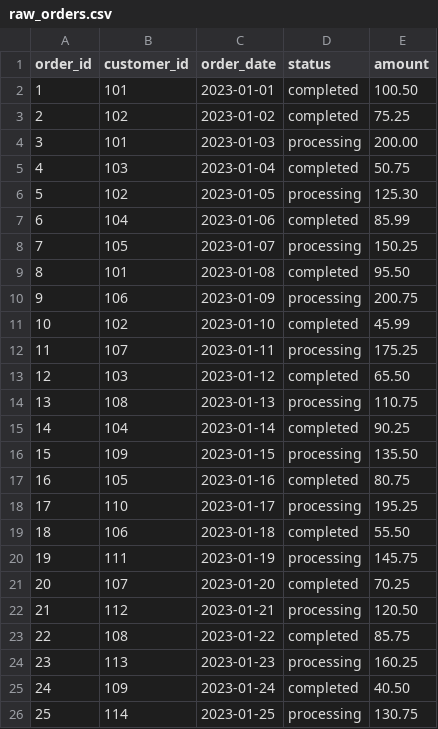
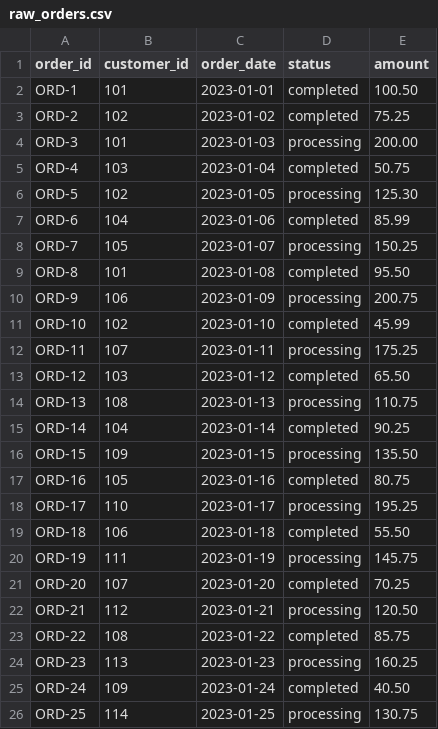
Before and after one commit to Madhavankarthik/dbt-example-without-contract, a CSV file: seeds/raw_orders.csv, drawn as a sheet.

```diff
--- a/seeds/raw_orders.csv
+++ b/seeds/raw_orders.csv
@@ -1,26 +1,26 @@
 order_id,customer_id,order_date,status,amount
-1,101,2023-01-01,completed,100.50
-2,102,2023-01-02,completed,75.25
-3,101,2023-01-03,processing,200.00
-4,103,2023-01-04,completed,50.75
-5,102,2023-01-05,processing,125.30
-6,104,2023-01-06,completed,85.99
-7,105,2023-01-07,processing,150.25
-8,101,2023-01-08,completed,95.50
-9,106,2023-01-09,processing,200.75
-10,102,2023-01-10,completed,45.99
-11,107,2023-01-11,processing,175.25
-12,103,2023-01-12,completed,65.50
-13,108,2023-01-13,processing,110.75
-14,104,2023-01-14,completed,90.25
-15,109,2023-01-15,processing,135.50
-16,105,2023-01-16,completed,80.75
-17,110,2023-01-17,processing,195.25
-18,106,2023-01-18,completed,55.50
-19,111,2023-01-19,processing,145.75
-20,107,2023-01-20,completed,70.25
-21,112,2023-01-21,processing,120.50
-22,108,2023-01-22,completed,85.75
-23,113,2023-01-23,processing,160.25
-24,109,2023-01-24,completed,40.50
-25,114,2023-01-25,processing,130.75
+ORD-1,101,2023-01-01,completed,100.50
+ORD-2,102,2023-01-02,completed,75.25
+ORD-3,101,2023-01-03,processing,200.00
+ORD-4,103,2023-01-04,completed,50.75
+ORD-5,102,2023-01-05,processing,125.30
+ORD-6,104,2023-01-06,completed,85.99
+ORD-7,105,2023-01-07,processing,150.25
+ORD-8,101,2023-01-08,completed,95.50
+ORD-9,106,2023-01-09,processing,200.75
+ORD-10,102,2023-01-10,completed,45.99
+ORD-11,107,2023-01-11,processing,175.25
+ORD-12,103,2023-01-12,completed,65.50
+ORD-13,108,2023-01-13,processing,110.75
+ORD-14,104,2023-01-14,completed,90.25
+ORD-15,109,2023-01-15,processing,135.50
+ORD-16,105,2023-01-16,completed,80.75
+ORD-17,110,2023-01-17,processing,195.25
+ORD-18,106,2023-01-18,completed,55.50
+ORD-19,111,2023-01-19,processing,145.75
+ORD-20,107,2023-01-20,completed,70.25
+ORD-21,112,2023-01-21,processing,120.50
+ORD-22,108,2023-01-22,completed,85.75
+ORD-23,113,2023-01-23,processing,160.25
+ORD-24,109,2023-01-24,completed,40.50
+ORD-25,114,2023-01-25,processing,130.75
```
Also changed, not shown: 1 other file.
